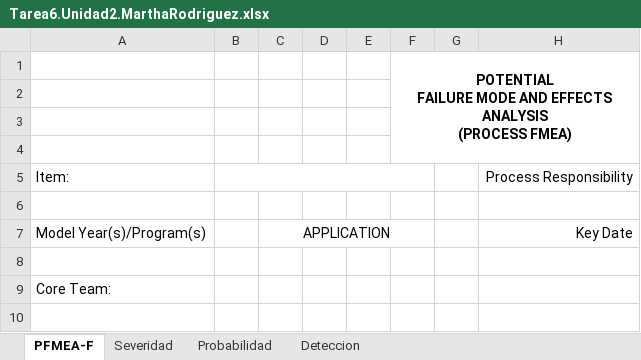
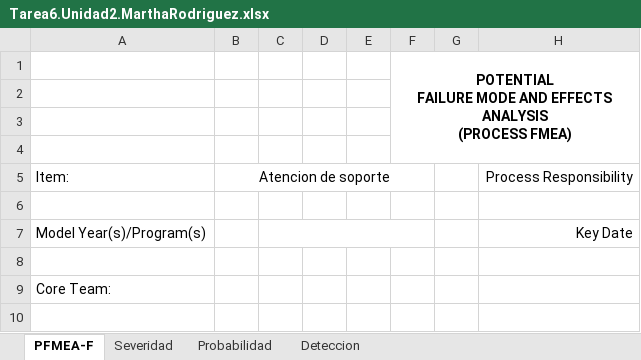
Before and after one commit to mrodriguezc86/4toSemestre, an Excel workbook: Patricia/Tarea6.Unidad2.MarthaRodriguez.xlsx, sheet PFMEA-F, drawn as a sheet; only a part is shown; values as stored, in another font and other column widths than the file's, no borders; the diff covers the shown part only; the diff names each change by its address in the sheet, - before the commit and + after, or states it on an @@ line.

Commit message:
actualizacion
no se porque se marco como cambio pero bueno...

```diff
--- a/Patricia/Tarea6.Unidad2.MarthaRodriguez.xlsx (sheet PFMEA-F)
+++ b/Patricia/Tarea6.Unidad2.MarthaRodriguez.xlsx (sheet PFMEA-F)
-B5: (empty)
+B5: Atencion de soporte
-C7: APPLICATION
+C7: (empty)
```
Also changed, not shown: 20 removed rows, 30 edited cells and merged cells elsewhere in this sheet, sheet Deteccion.
